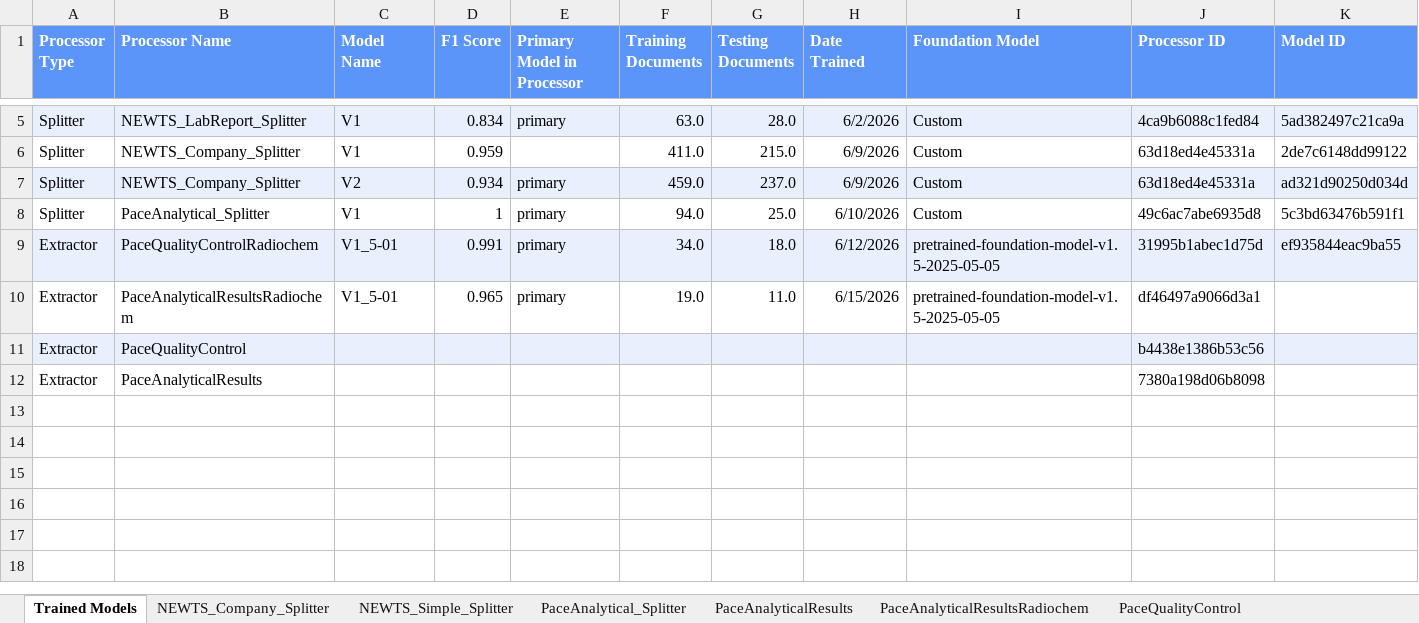
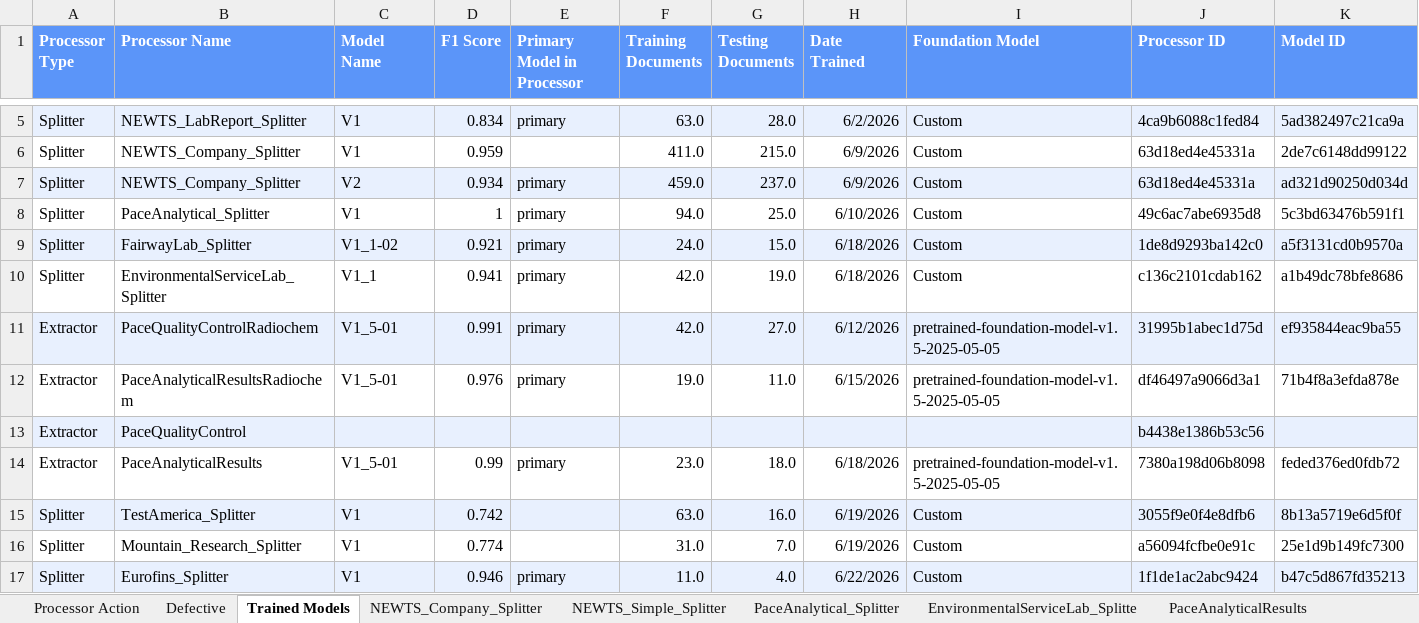
Before and after one commit to CATALOG-Historic-Records/OGRRE_data_cleaning, an Excel workbook: src/ogrre_data_cleaning/processor_schemas/NEWTS Schema.xlsx, sheet Trained Models, drawn as a sheet; only a part is shown, gaps mark what is left out; values as stored, in another font and other column widths than the file's, no borders; charts and pictures not drawn; removed rows and columns are numbered as before the commit, all else as after; the diff names each change by its address in the sheet, - before the commit and + after, or states it on an @@ line.

Commit message:
Pace Analytical Results and Analytical Results Radiochem Schema

```diff
--- a/src/ogrre_data_cleaning/processor_schemas/NEWTS Schema.xlsx (sheet Trained Models)
+++ b/src/ogrre_data_cleaning/processor_schemas/NEWTS Schema.xlsx (sheet Trained Models)
+sheet tab: Processor Action
+sheet tab: Defective
+sheet tab: EnvironmentalServiceLab_Splitte
+row 9: Splitter | FairwayLab_Splitter | V1_1-02 | 0.921 | primary | 24.0 | 15.0 | 6/18/2026 | Custom | 1de8d9293ba142c0 | a5f3131cd0b9570a
+row 10: Splitter | EnvironmentalServiceLab_Splitter | V1_1 | 0.941 | primary | 42.0 | 19.0 | 6/18/2026 | Custom | c136c2101cdab162 | a1b49dc78bfe8686
-F11 (Training Documents): 34.0
+F11 (Training Documents): 42.0
-G11 (Testing Documents): 18.0
+G11 (Testing Documents): 27.0
-D12 (F1 Score): 0.965
+D12 (F1 Score): 0.976
-K12 (Model ID): (empty)
+K12 (Model ID): 71b4f8a3efda878e
-row 12: Extractor | PaceAnalyticalResults |  |  |  |  |  |  |  | 7380a198d06b8098
+row 14: Extractor | PaceAnalyticalResults | V1_5-01 | 0.99 | primary | 23.0 | 18.0 | 6/18/2026 | pretrained-foundation-model-v1.5-2025-05-05 | 7380a198d06b8098 | feded376ed0fdb72
+row 15: Splitter | TestAmerica_Splitter | V1 | 0.742 |  | 63.0 | 16.0 | 6/19/2026 | Custom | 3055f9e0f4e8dfb6 | 8b13a5719e6d5f0f
+row 16: Splitter | Mountain_Research_Splitter | V1 | 0.774 |  | 31.0 | 7.0 | 6/19/2026 | Custom | a56094fcfbe0e91c | 25e1d9b149fc7300
+row 17: Splitter | Eurofins_Splitter | V1 | 0.946 | primary | 11.0 | 4.0 | 6/22/2026 | Custom | 1f1de1ac2abc9424 | b47c5d867fd35213
```
Also changed, not shown: sheet ExtractorTemplate, sheet SplitterTemplate, sheet PaceQualityControl, sheet PaceAnalyticalResults, sheet ClassifierTemplate, sheet NEWTS_Company_Splitter, 2 more sheets, other sheet tabs, charts or pictures, 4 other files.
